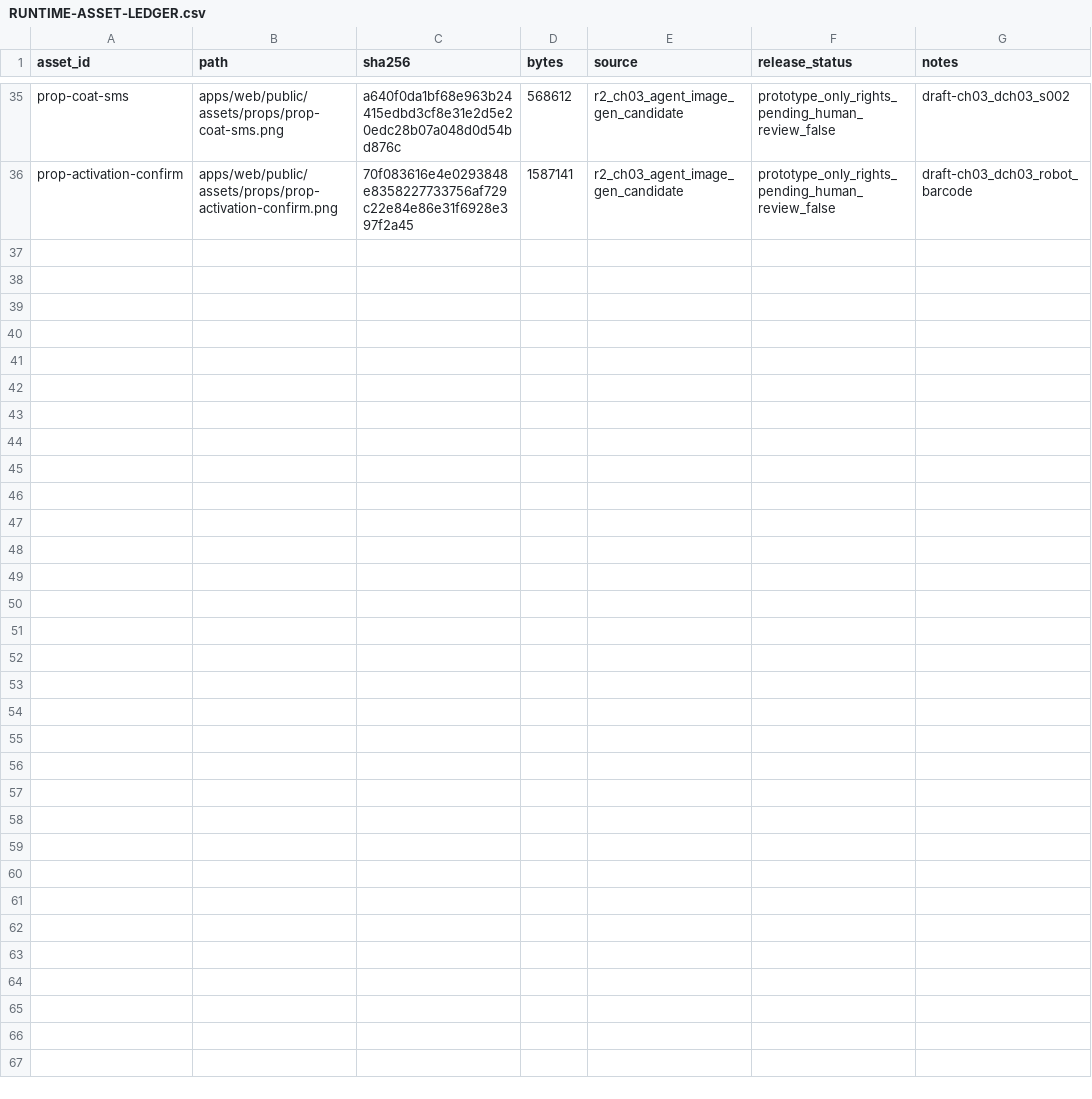
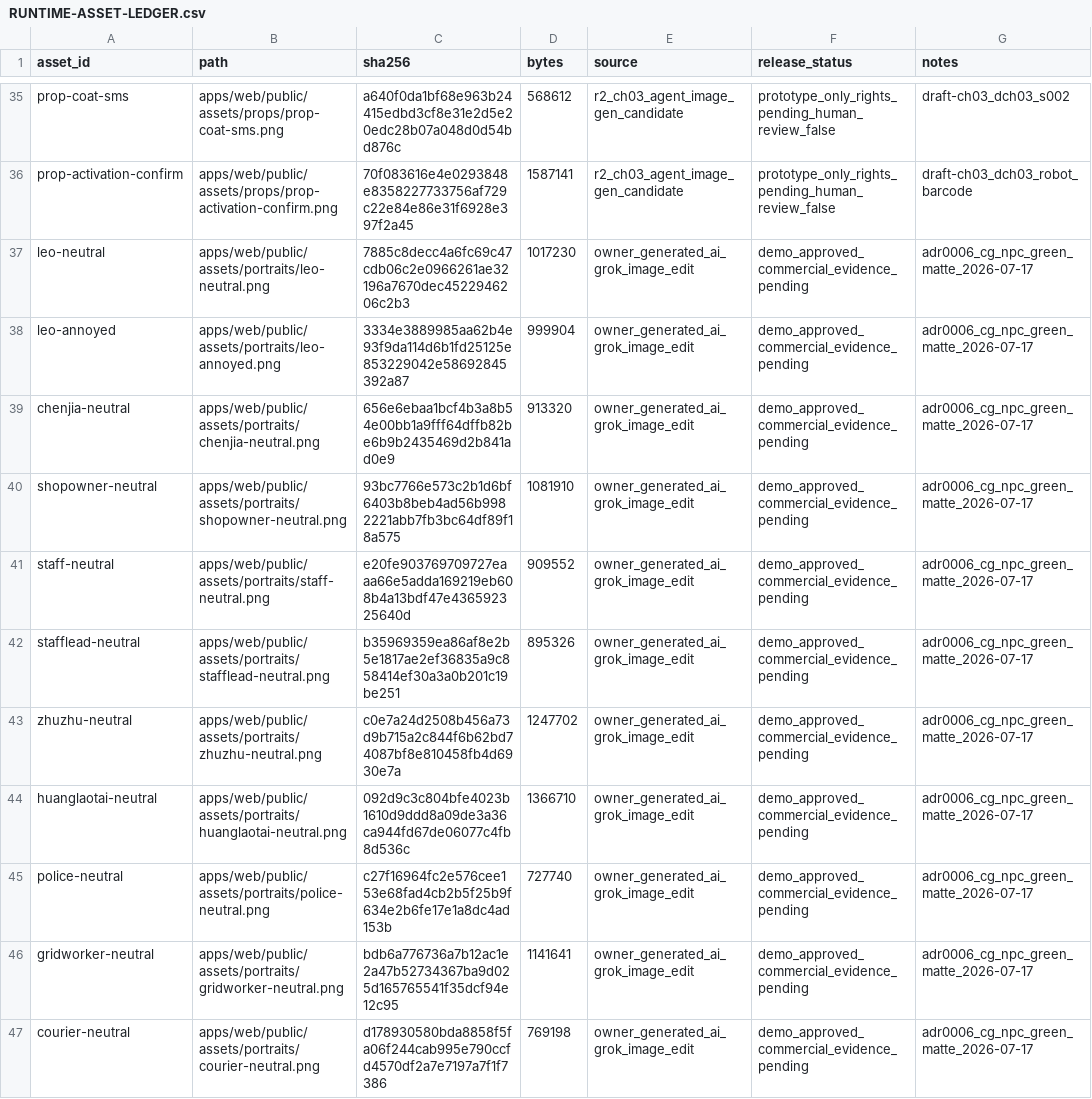
Before and after one commit to PieAIStudio/SupaLuv, a CSV file: packages/content/assets/RUNTIME-ASSET-LEDGER.csv, drawn as a sheet; only a part is shown, gaps mark what is left out.

Commit message:
feat(assets): NPC CG portrait matte pipeline and three-ledger intake
Add 11 ADR-0006 green-key NPC plates, extend portrait-matte allowlist,
register runtime hashes/intake/candidate batch, and update asset-audit
frozen-missing set after delivery.

Co-Authored-By: Grok <noreply@x.ai>

```diff
--- a/packages/content/assets/RUNTIME-ASSET-LEDGER.csv
+++ b/packages/content/assets/RUNTIME-ASSET-LEDGER.csv
@@ -36 +36,12 @@ prop-coat-sms,apps/web/public/assets/props/prop-coat-sms.png,a640f0da1bf68e963b2
 prop-activation-confirm,apps/web/public/assets/props/prop-activation-confirm.png,70f083616e4e0293848e8358227733756af729c22e84e86e31f6928e397f2a45,1587141,r2_ch03_agent_image_gen_candidate,prototype_only_rights_pending_human_review_false,draft-ch03_dch03_robot_barcode
+leo-neutral,apps/web/public/assets/portraits/leo-neutral.png,7885c8decc4a6fc69c47cdb06c2e0966261ae32196a7670dec4522946206c2b3,1017230,owner_generated_ai_grok_image_edit,demo_approved_commercial_evidence_pending,adr0006_cg_npc_green_matte_2026-07-17
+leo-annoyed,apps/web/public/assets/portraits/leo-annoyed.png,3334e3889985aa62b4e93f9da114d6b1fd25125e853229042e58692845392a87,999904,owner_generated_ai_grok_image_edit,demo_approved_commercial_evidence_pending,adr0006_cg_npc_green_matte_2026-07-17
+chenjia-neutral,apps/web/public/assets/portraits/chenjia-neutral.png,656e6ebaa1bcf4b3a8b54e00bb1a9fff64dffb82be6b9b2435469d2b841ad0e9,913320,owner_generated_ai_grok_image_edit,demo_approved_commercial_evidence_pending,adr0006_cg_npc_green_matte_2026-07-17
+shopowner-neutral,apps/web/public/assets/portraits/shopowner-neutral.png,93bc7766e573c2b1d6bf6403b8beb4ad56b9982221abb7fb3bc64df89f18a575,1081910,owner_generated_ai_grok_image_edit,demo_approved_commercial_evidence_pending,adr0006_cg_npc_green_matte_2026-07-17
+staff-neutral,apps/web/public/assets/portraits/staff-neutral.png,e20fe903769709727eaaa66e5adda169219eb608b4a13bdf47e436592325640d,909552,owner_generated_ai_grok_image_edit,demo_approved_commercial_evidence_pending,adr0006_cg_npc_green_matte_2026-07-17
+stafflead-neutral,apps/web/public/assets/portraits/stafflead-neutral.png,b35969359ea86af8e2b5e1817ae2ef36835a9c858414ef30a3a0b201c19be251,895326,owner_generated_ai_grok_image_edit,demo_approved_commercial_evidence_pending,adr0006_cg_npc_green_matte_2026-07-17
+zhuzhu-neutral,apps/web/public/assets/portraits/zhuzhu-neutral.png,c0e7a24d2508b456a73d9b715a2c844f6b62bd74087bf8e810458fb4d6930e7a,1247702,owner_generated_ai_grok_image_edit,demo_approved_commercial_evidence_pending,adr0006_cg_npc_green_matte_2026-07-17
+huanglaotai-neutral,apps/web/public/assets/portraits/huanglaotai-neutral.png,092d9c3c804bfe4023b1610d9ddd8a09de3a36ca944fd67de06077c4fb8d536c,1366710,owner_generated_ai_grok_image_edit,demo_approved_commercial_evidence_pending,adr0006_cg_npc_green_matte_2026-07-17
+police-neutral,apps/web/public/assets/portraits/police-neutral.png,c27f16964fc2e576cee153e68fad4cb2b5f25b9f634e2b6fe17e1a8dc4ad153b,727740,owner_generated_ai_grok_image_edit,demo_approved_commercial_evidence_pending,adr0006_cg_npc_green_matte_2026-07-17
+gridworker-neutral,apps/web/public/assets/portraits/gridworker-neutral.png,bdb6a776736a7b12ac1e2a47b52734367ba9d025d165765541f35dcf94e12c95,1141641,owner_generated_ai_grok_image_edit,demo_approved_commercial_evidence_pending,adr0006_cg_npc_green_matte_2026-07-17
+courier-neutral,apps/web/public/assets/portraits/courier-neutral.png,d178930580bda8858f5fa06f244cab995e790ccfd4570df2a7e7197a7f1f7386,769198,owner_generated_ai_grok_image_edit,demo_approved_commercial_evidence_pending,adr0006_cg_npc_green_matte_2026-07-17
```
Also changed, not shown: 41 other files.
